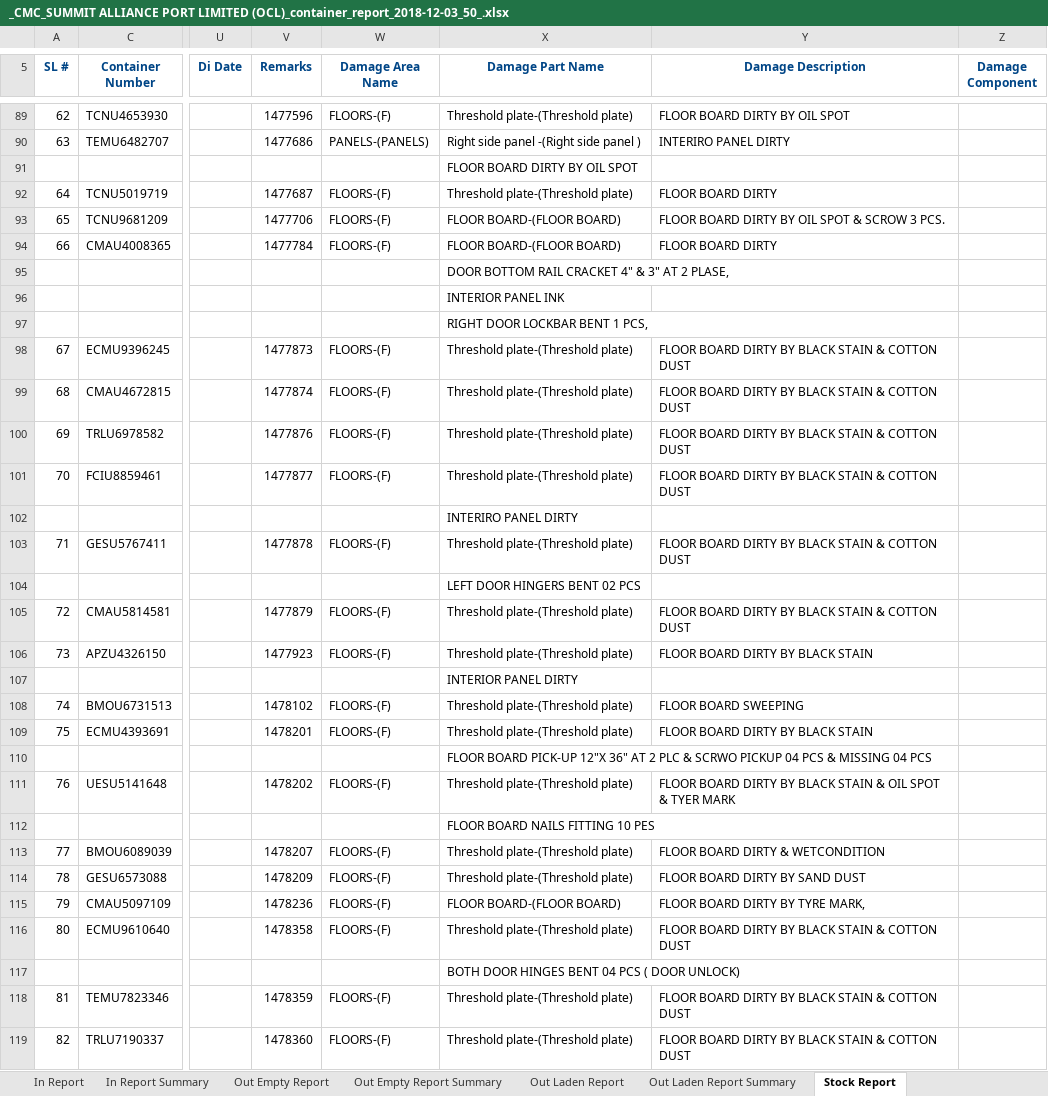
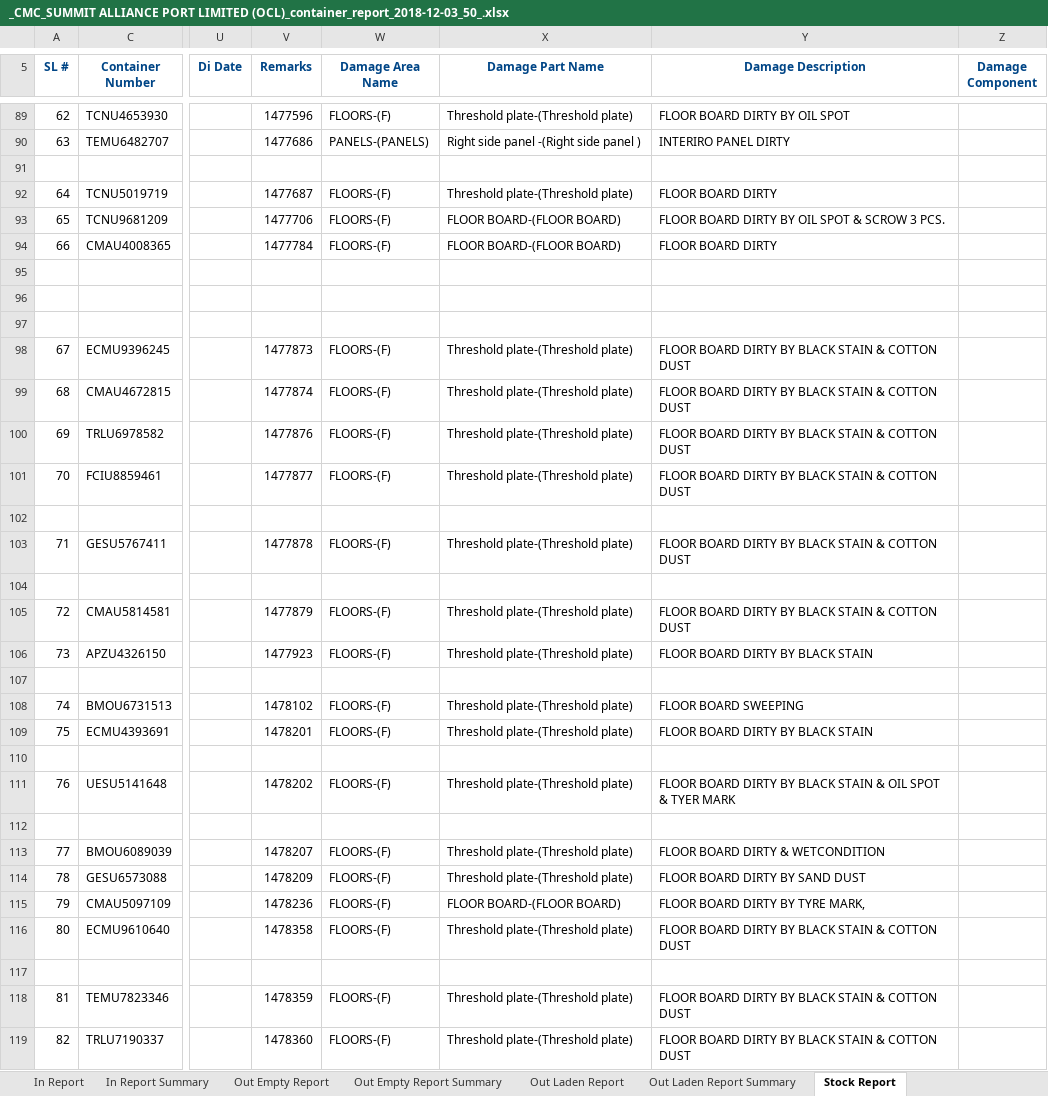
Before and after one commit to rufaruqui/sodms-mailer, an Excel workbook: reports/_CMC_SUMMIT ALLIANCE PORT LIMITED (OCL)_container_report_2018-12-03_50_.xlsx, sheet Stock Report, drawn as a sheet; only a part is shown, gaps mark what is left out; values as stored, in another font and other column widths than the file's, no borders; the diff covers the shown part only; the diff names each change by its address in the sheet, - before the commit and + after, or states it on an @@ line.

```diff
--- a/reports/_CMC_SUMMIT ALLIANCE PORT LIMITED (OCL)_container_report_2018-12-03_50_.xlsx (sheet Stock Report)
+++ b/reports/_CMC_SUMMIT ALLIANCE PORT LIMITED (OCL)_container_report_2018-12-03_50_.xlsx (sheet Stock Report)
-X91 (Damage Part Name): FLOOR BOARD DIRTY BY OIL SPOT
+X91 (Damage Part Name): (empty)
-X95 (Damage Part Name): DOOR BOTTOM RAIL CRACKET 4" & 3" AT 2 PLASE,
+X95 (Damage Part Name): (empty)
-X96 (Damage Part Name): INTERIOR PANEL INK
+X96 (Damage Part Name): (empty)
-X97 (Damage Part Name): RIGHT DOOR LOCKBAR BENT 1 PCS,
+X97 (Damage Part Name): (empty)
-X102 (Damage Part Name): INTERIRO PANEL DIRTY
+X102 (Damage Part Name): (empty)
-X104 (Damage Part Name): LEFT DOOR HINGERS BENT 02 PCS
+X104 (Damage Part Name): (empty)
-X107 (Damage Part Name): INTERIOR PANEL DIRTY
+X107 (Damage Part Name): (empty)
-X110 (Damage Part Name): FLOOR BOARD PICK-UP 12"X 36" AT 2 PLC & SCRWO PICKUP 04 PCS & MISSING 04 PCS
+X110 (Damage Part Name): (empty)
-X112 (Damage Part Name): FLOOR BOARD NAILS FITTING 10 PES
+X112 (Damage Part Name): (empty)
-X117 (Damage Part Name): BOTH DOOR HINGES BENT 04 PCS ( DOOR UNLOCK)
+X117 (Damage Part Name): (empty)
```
Also changed, not shown: 59 edited cells elsewhere in this sheet, hidden cells, reports/_CMC_SUMMIT ALLIANCE PORT LIMITED_container_report_2018-12-03_49_.xlsx, reports/_HAPAG LIOYD AG_SUMMIT ALLIANCE PORT LIMITED_container_report_2018-12-03_53_.xlsx, 53 other files.
